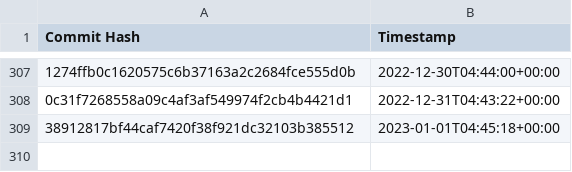
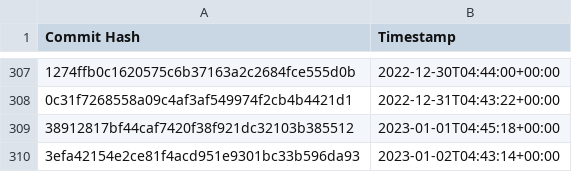
Before and after one commit to the-commons-project/vci-directory, a CSV file: logs/audit-index.csv, drawn as a sheet; only a part is shown, gaps mark what is left out; the diff names each change by its address in the sheet, - before the commit and + after, or states it on an @@ line.

Commit message:
added commit hash to audit index

```diff
--- a/logs/audit-index.csv
+++ b/logs/audit-index.csv
+row 310: 3efa42154e2ce81f4acd951e9301bc33b596da93 | 2023-01-02T04:43:14+00:00
```
